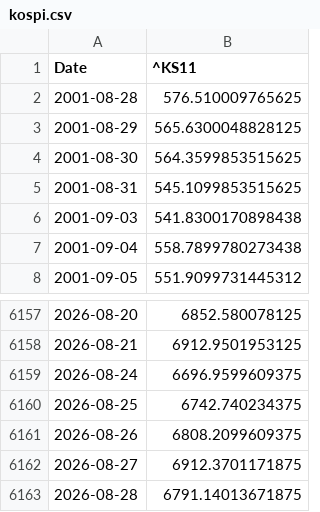
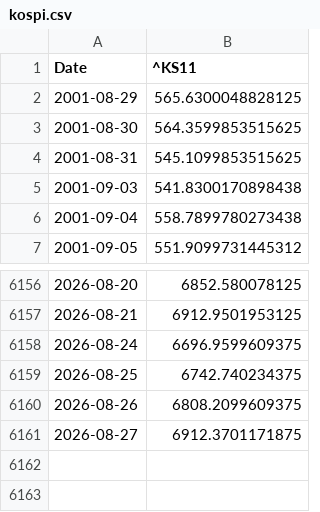
Before and after one commit to wind-flow/algogangs, a CSV file: pipeline/data/kospi.csv, drawn as a sheet; only a part is shown, gaps mark what is left out; the diff names each change by its address in the sheet, - before the commit and + after, or states it on an @@ line.

```diff
--- a/pipeline/data/kospi.csv
+++ b/pipeline/data/kospi.csv
-row 2: 2001-08-28 | 576.510009765625
-row 6163: 2026-08-28 | 6791.14013671875
```
Also changed, not shown: pipeline/data/dollar_idx.csv, pipeline/data/rs_growth.csv, 32 other files.
